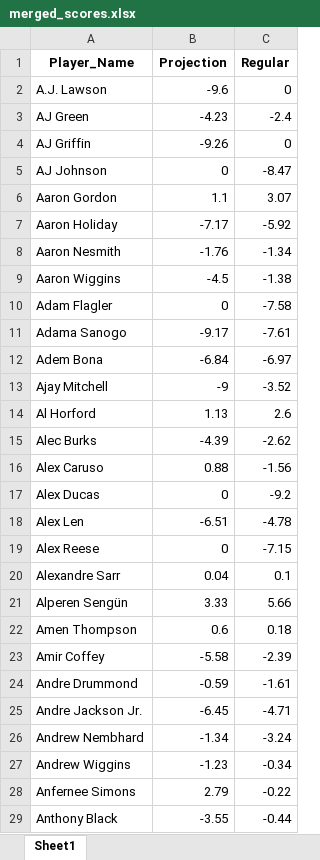
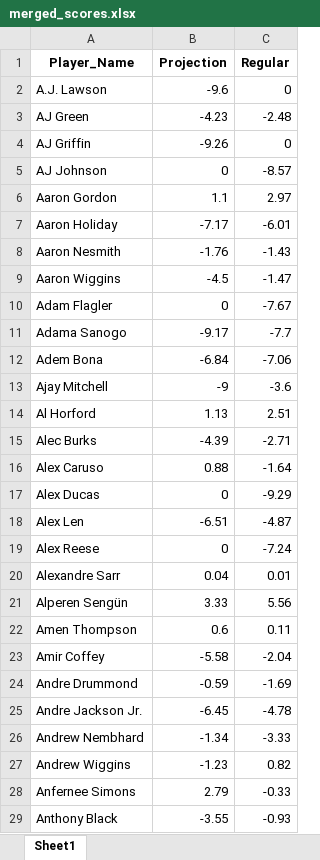
Before and after one commit to ikucukkaya/TradeMachine, an Excel workbook: data/merged_scores.xlsx, sheet Sheet1, drawn as a sheet; only a part is shown; values as stored, in another font and other column widths than the file's, no borders; the diff covers the shown part only; the diff names each change by its address in the sheet, - before the commit and + after, or states it on an @@ line.

```diff
--- a/data/merged_scores.xlsx (sheet Sheet1)
+++ b/data/merged_scores.xlsx (sheet Sheet1)
-C3 (Regular): -2.4
+C3 (Regular): -2.48
-C5 (Regular): -8.47
+C5 (Regular): -8.57
-C6 (Regular): 3.07
+C6 (Regular): 2.97
-C7 (Regular): -5.92
+C7 (Regular): -6.01
-C8 (Regular): -1.34
+C8 (Regular): -1.43
-C9 (Regular): -1.38
+C9 (Regular): -1.47
-C10 (Regular): -7.58
+C10 (Regular): -7.67
-C11 (Regular): -7.61
+C11 (Regular): -7.7
-C12 (Regular): -6.97
+C12 (Regular): -7.06
-C13 (Regular): -3.52
+C13 (Regular): -3.6
-C14 (Regular): 2.6
+C14 (Regular): 2.51
-C15 (Regular): -2.62
+C15 (Regular): -2.71
-C16 (Regular): -1.56
+C16 (Regular): -1.64
-C17 (Regular): -9.2
+C17 (Regular): -9.29
-C18 (Regular): -4.78
+C18 (Regular): -4.87
-C19 (Regular): -7.15
+C19 (Regular): -7.24
-C20 (Regular): 0.1
+C20 (Regular): 0.01
-C21 (Regular): 5.66
+C21 (Regular): 5.56
-C22 (Regular): 0.18
+C22 (Regular): 0.11
-C23 (Regular): -2.39
+C23 (Regular): -2.04
-C24 (Regular): -1.61
+C24 (Regular): -1.69
-C25 (Regular): -4.71
+C25 (Regular): -4.78
-C26 (Regular): -3.24
+C26 (Regular): -3.33
-C27 (Regular): -0.34
+C27 (Regular): 0.82
-C28 (Regular): -0.22
+C28 (Regular): -0.33
-C29 (Regular): -0.44
+C29 (Regular): -0.93
```
Also changed, not shown: 450 edited cells elsewhere in this sheet, data/2024-25_NBA_Regular_Season_Updated_daily.xlsx, data/2024-25_Rest_of_Season_Rankings_Projections_updated_daily.xlsx.
